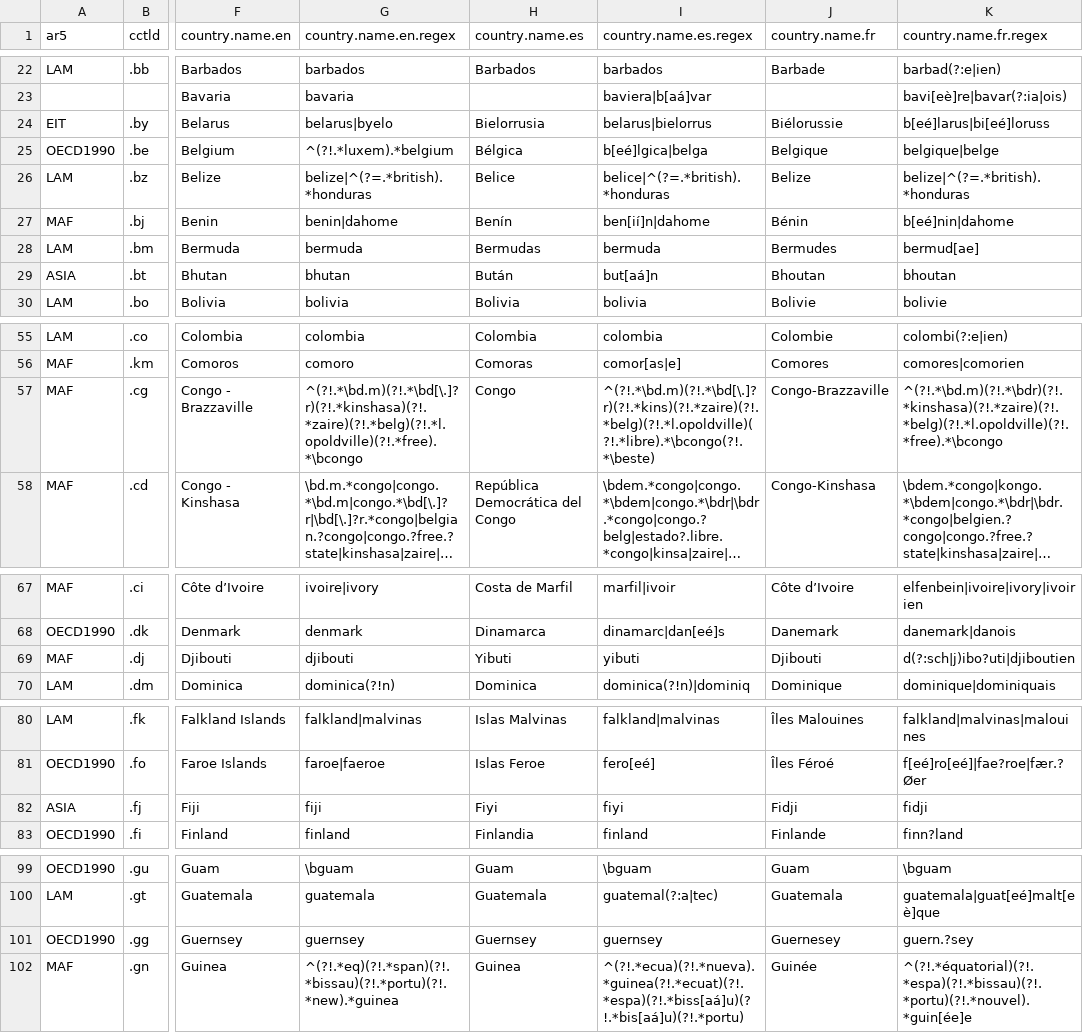
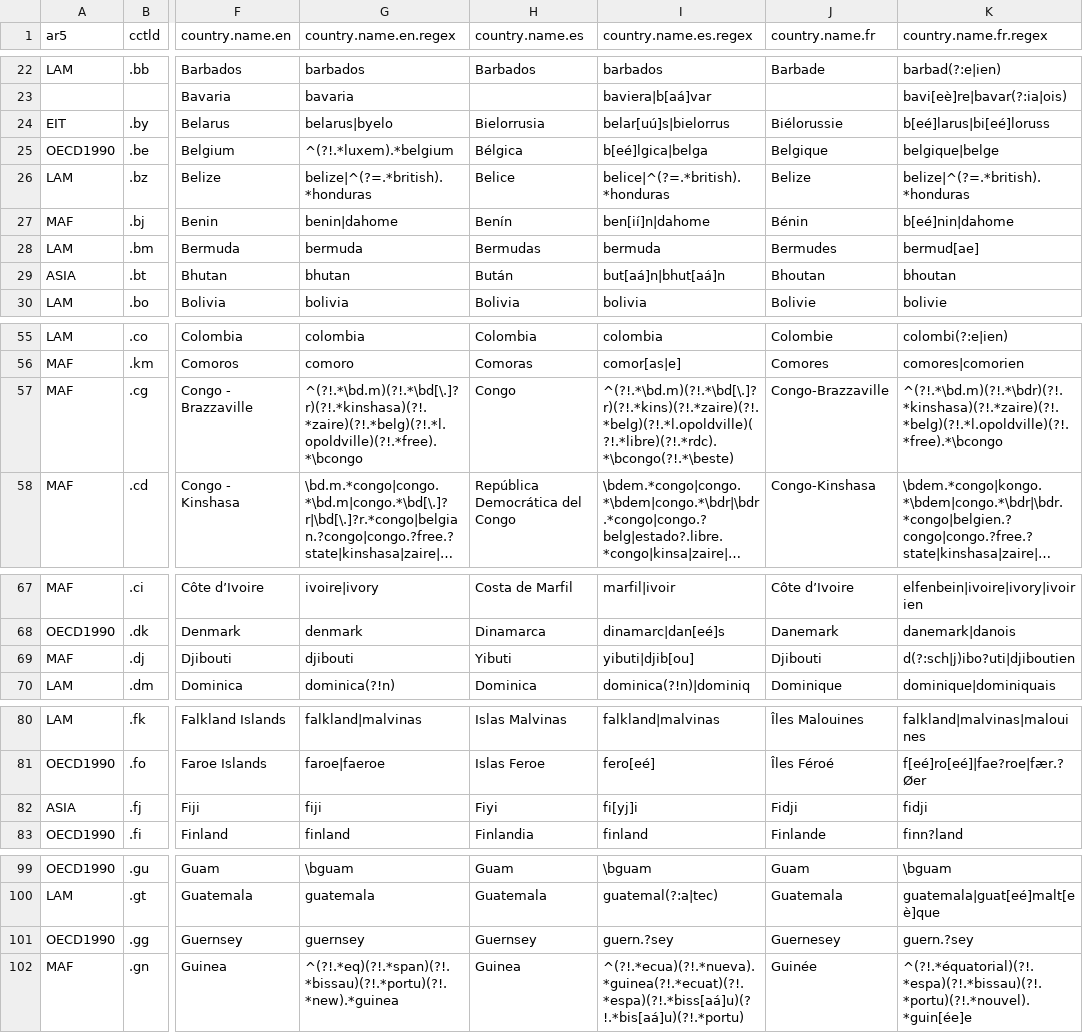
Before and after one commit to vincentarelbundock/countrycode, a CSV file: dictionary/codelist_without_cldr.csv, drawn as a sheet; only a part is shown, gaps mark what is left out; long unchanged cells end in …; the diff covers the shown part only; the diff names each change by its address in the sheet, - before the commit and + after, or states it on an @@ line.

Commit message:
Improve spanish regex and add more tests

```diff
--- a/dictionary/codelist_without_cldr.csv
+++ b/dictionary/codelist_without_cldr.csv
-I24 (country.name.es.regex): belarus|bielorrus
+I24 (country.name.es.regex): belar[uú]s|bielorrus
-I29 (country.name.es.regex): but[aá]n
+I29 (country.name.es.regex): but[aá]n|bhut[aá]n
-I57 (country.name.es.regex): ^(?!.*\bd.m)(?!.*\bd[\.]?r)(?!.*kins)(?!.*zaire)(?!.*belg)(?!.*l.opoldville)(?!.*libre).*\bcongo(?!.*\beste)
+I57 (country.name.es.regex): ^(?!.*\bd.m)(?!.*\bd[\.]?r)(?!.*kins)(?!.*zaire)(?!.*belg)(?!.*l.opoldville)(?!.*libre)(?!.*rdc).*\bcongo(?!.*\beste)
-I69 (country.name.es.regex): yibuti
+I69 (country.name.es.regex): yibuti|djib[ou]
-I82 (country.name.es.regex): fiyi
+I82 (country.name.es.regex): fi[yj]i
-I101 (country.name.es.regex): guernsey
+I101 (country.name.es.regex): guern.?sey
```
Also changed, not shown: 5 edited cells elsewhere in this file, dictionary/data_regex.csv, 3 other files.
